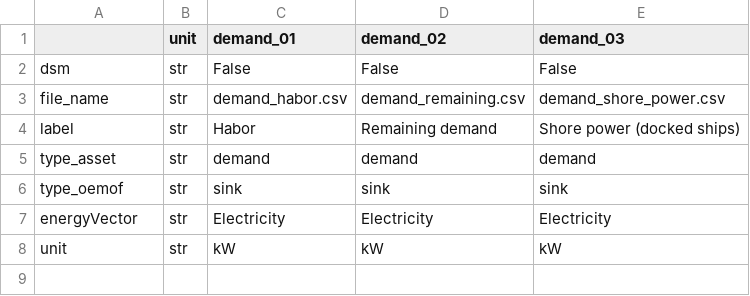
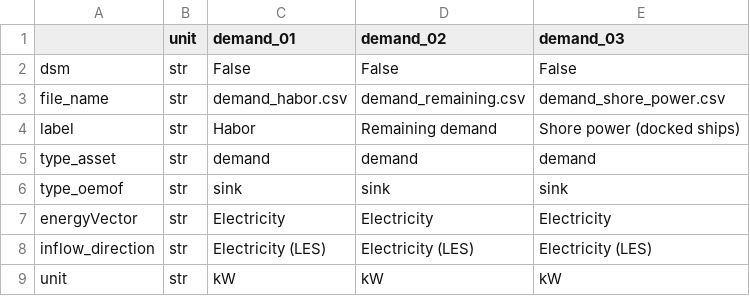
Before and after one commit to rl-institut/multi-vector-simulator, a CSV file: inputs/elements/csv/energyConsumption.csv, drawn as a sheet; the diff names each change by its address in the sheet, - before the commit and + after, or states it on an @@ line.

```diff
--- a/inputs/elements/csv/energyConsumption.csv
+++ b/inputs/elements/csv/energyConsumption.csv
+row 8: inflow_direction | str | Electricity (LES) | Electricity (LES) | Electricity (LES)
```
Also changed, not shown: inputs/elements/csv/energyConversion.csv, inputs/elements/csv/energyProduction.csv, 4 other files.
